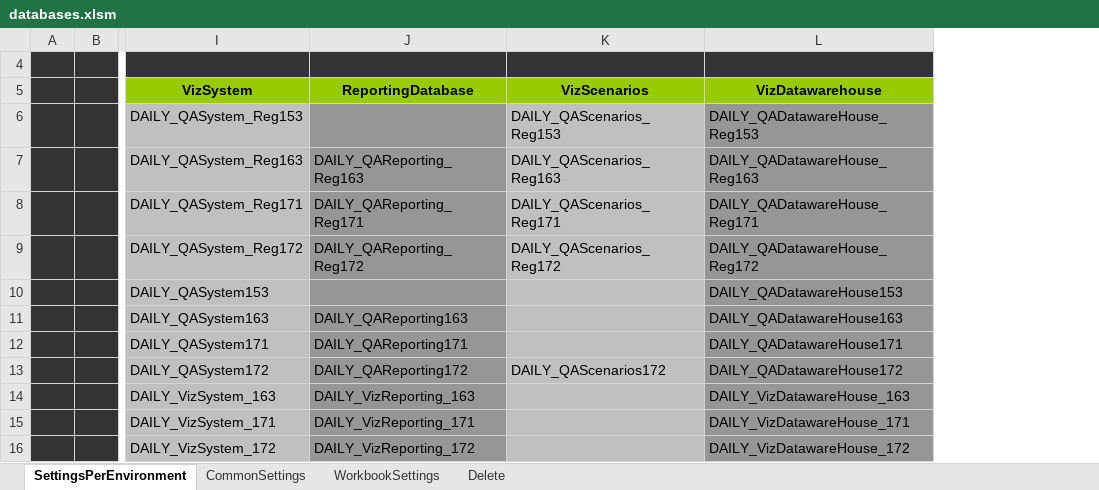
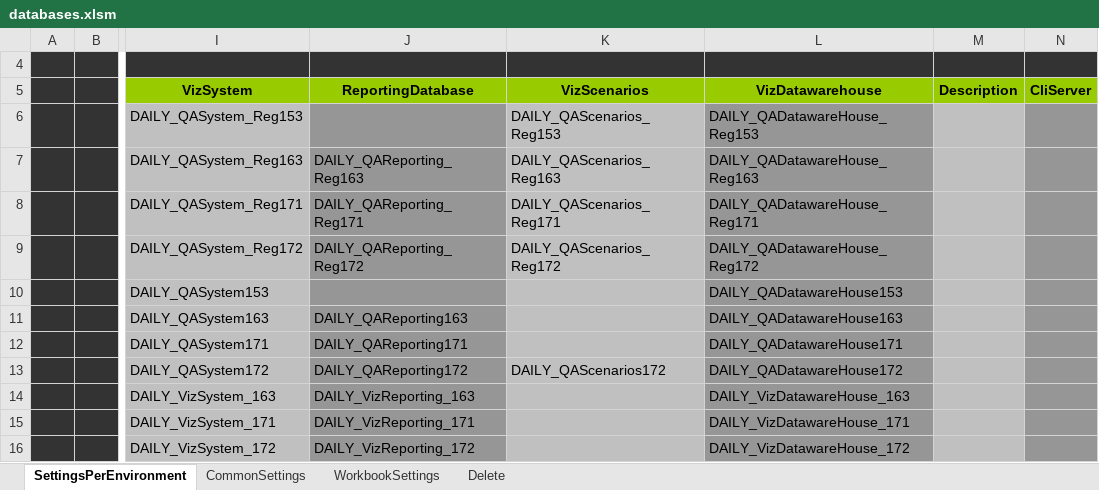
Before and after one commit to santiagoribero/info, an Excel workbook: databases.xlsm, sheet SettingsPerEnvironment, drawn as a sheet; only a part is shown, gaps mark what is left out; values as stored, in another font and other column widths than the file's, no borders; charts and pictures and conditional formats not drawn; the diff names each change by its address in the sheet, - before the commit and + after, or states it on an @@ line.

Commit message:
databases.xlsm now includes RemoteDesktop

```diff
--- a/databases.xlsm (sheet SettingsPerEnvironment)
+++ b/databases.xlsm (sheet SettingsPerEnvironment)
+column M (Description), empty
+column N (CliServer), empty
```
Also changed, not shown: sheet WorkbookSettings, charts or pictures.
